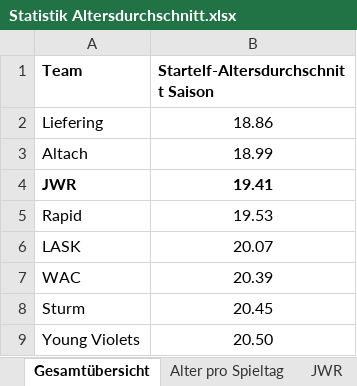
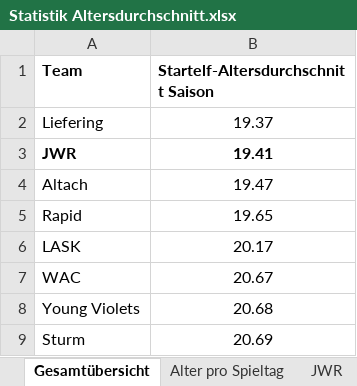
Before and after one commit to mariodemmelbauer/jwr-altersstatistik-dashboard, an Excel workbook: Statistik Altersdurchschnitt.xlsx, sheet Gesamtübersicht, drawn as a sheet; values as stored, in another font and other column widths than the file's, no borders; charts and pictures not drawn; removed rows and columns are numbered as before the commit, all else as after; the diff names each change by its address in the sheet, - before the commit and + after, or states it on an @@ line.

```diff
--- a/Statistik Altersdurchschnitt.xlsx (sheet Gesamtübersicht)
+++ b/Statistik Altersdurchschnitt.xlsx (sheet Gesamtübersicht)
-B2: 18.86
+B2: 19.37
-row 3: Altach | 18.99
+row 4: Altach | 19.47
-B5: 19.53
+B5: 19.65
-B6: 20.07
+B6: 20.17
-B7: 20.39
+B7: 20.67
-row 8: Sturm | 20.45
-B8: 20.50
+B8: 20.68
+row 9: Sturm | 20.69
```
Also changed, not shown: sheet Liefering, sheet Altach Juniors, sheet Alter pro Spieltag, sheet LASK, sheet Young Violets, sheet Rapid, 3 more sheets, charts or pictures, 1 other file.
